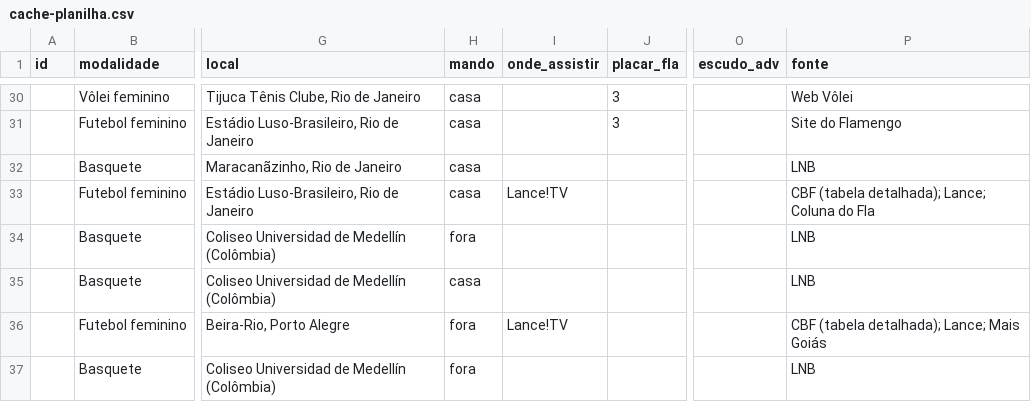
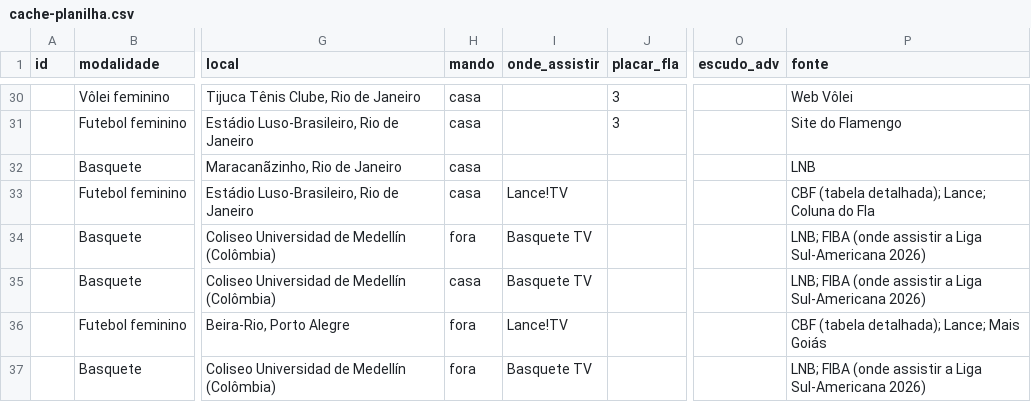
Before and after one commit to rodrigocantanhede-prog/flafan, a CSV file: data/cache-planilha.csv, drawn as a sheet; only a part is shown, gaps mark what is left out; the diff names each change by its address in the sheet, - before the commit and + after, or states it on an @@ line.

```diff
--- a/data/cache-planilha.csv
+++ b/data/cache-planilha.csv
-I34:I35 (onde_assistir): (empty)
+I34:I35 (onde_assistir): Basquete TV
-P34:P35 (fonte): LNB
+P34:P35 (fonte): LNB; FIBA (onde assistir a Liga Sul-Americana 2026)
-I37 (onde_assistir): (empty)
+I37 (onde_assistir): Basquete TV
-P37 (fonte): LNB
+P37 (fonte): LNB; FIBA (onde assistir a Liga Sul-Americana 2026)
```
Also changed, not shown: 11 other files.
